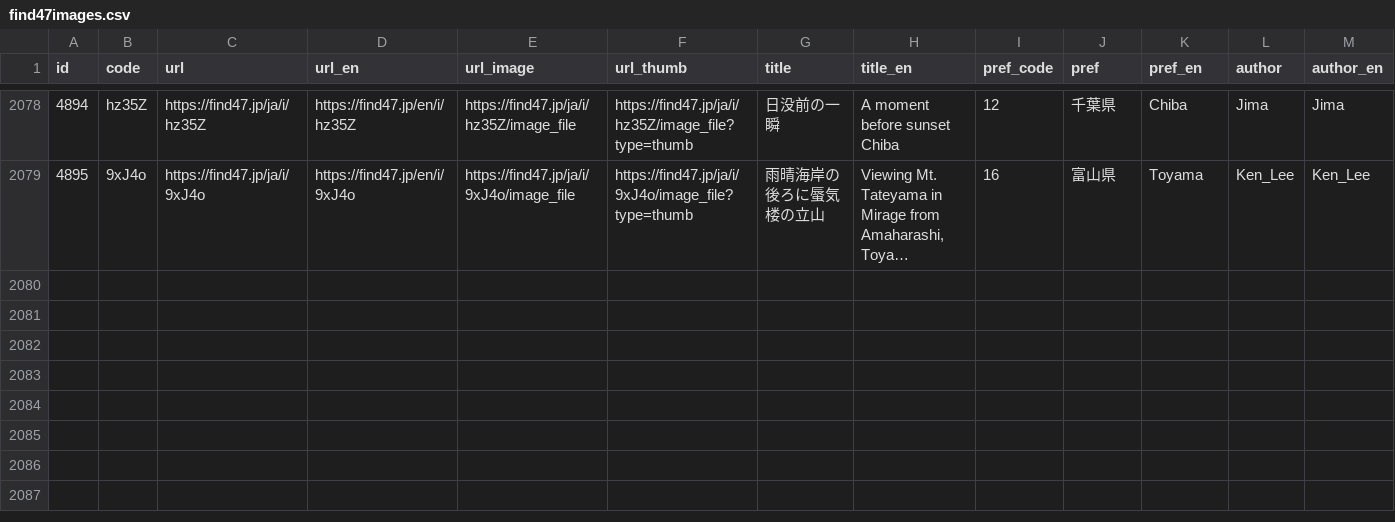
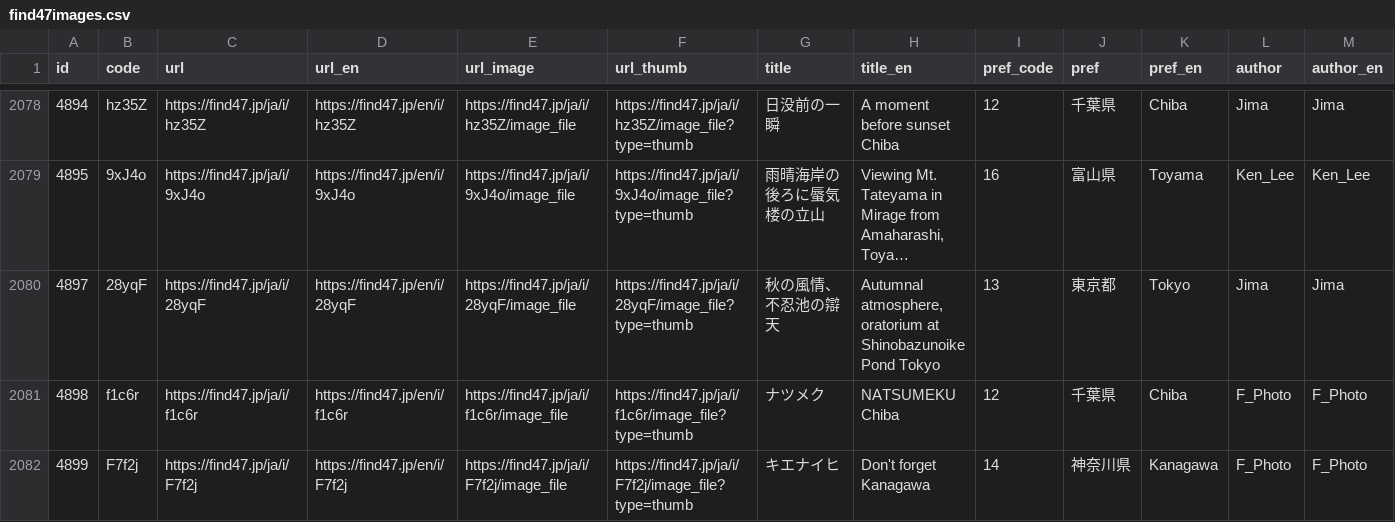
Before and after one commit to code4fukui/find47, a CSV file: find47images.csv, drawn as a sheet; only a part is shown, gaps mark what is left out; long unchanged cells end in …; rows hold the shown columns only; the diff names each change by its address in the sheet, - before the commit and + after, or states it on an @@ line.

Commit message:
update data

```diff
--- a/find47images.csv
+++ b/find47images.csv
+row 2080: 4897 | 28yqF | https://find47.jp/ja/i/28yqF | https://find47.jp/en/i/28yqF | https://find47.jp/ja/i/28yqF/image_file | https://find47.jp/ja/i/28yqF/image_file?type=thumb | 秋の風情、不忍池の辯天 | Autumnal atmosphere, oratorium at Shinobazunoike Pond Tokyo | 13 | 東京都 | Tokyo | Jima | Jima
+row 2081: 4898 | f1c6r | https://find47.jp/ja/i/f1c6r | https://find47.jp/en/i/f1c6r | https://find47.jp/ja/i/f1c6r/image_file | https://find47.jp/ja/i/f1c6r/image_file?type=thumb | ナツメク | NATSUMEKU Chiba | 12 | 千葉県 | Chiba | F_Photo | F_Photo
+row 2082: 4899 | F7f2j | https://find47.jp/ja/i/F7f2j | https://find47.jp/en/i/F7f2j | https://find47.jp/ja/i/F7f2j/image_file | https://find47.jp/ja/i/F7f2j/image_file?type=thumb | キエナイヒ | Don't forget Kanagawa | 14 | 神奈川県 | Kanagawa | F_Photo | F_Photo
```
Also changed, not shown: find47images_c.csv, 12 other files.
